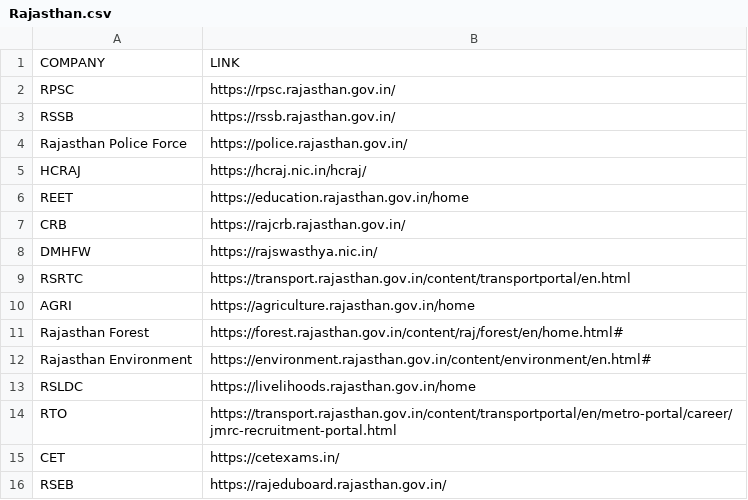
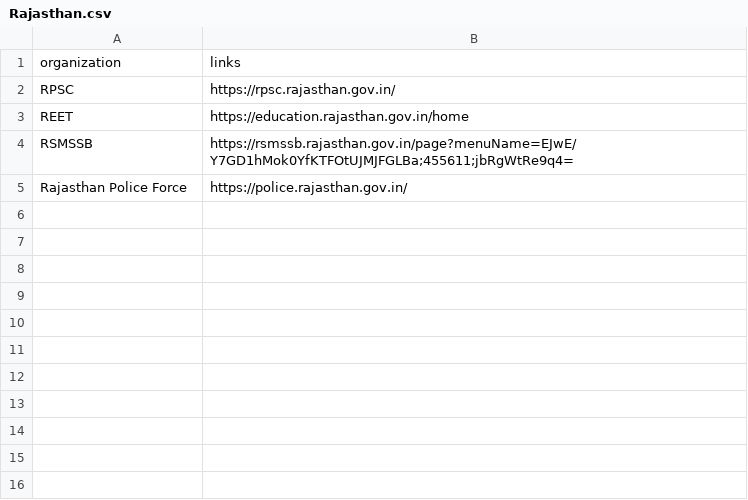
Before and after one commit to harshvaidya04/ollama-gov-data-extraction, a CSV file: Server/data/LinksData/States/Rajasthan.csv, drawn as a sheet.

Commit message:
Add organization logos and update state links data

```diff
--- a/Server/data/LinksData/States/Rajasthan.csv
+++ b/Server/data/LinksData/States/Rajasthan.csv
@@ -1,16 +1,5 @@
-COMPANY,LINK
+organization,links
 RPSC,https://rpsc.rajasthan.gov.in/
-RSSB,https://rssb.rajasthan.gov.in/
+REET,https://education.rajasthan.gov.in/home
+RSMSSB,https://rsmssb.rajasthan.gov.in/page?menuName=EJwE/Y7GD1hMok0YfKTFOtUJMJFGLBa;455611;jbRgWtRe9q4=
 Rajasthan Police Force,https://police.rajasthan.gov.in/
-HCRAJ,https://hcraj.nic.in/hcraj/
-REET,https://education.rajasthan.gov.in/home
-CRB,https://rajcrb.rajasthan.gov.in/
-DMHFW,https://rajswasthya.nic.in/
-RSRTC,https://transport.rajasthan.gov.in/content/transportportal/en.html
-AGRI,https://agriculture.rajasthan.gov.in/home
-Rajasthan Forest,https://forest.rajasthan.gov.in/content/raj/forest/en/home.html#
-Rajasthan Environment,https://environment.rajasthan.gov.in/content/environment/en.html#
-RSLDC,https://livelihoods.rajasthan.gov.in/home
-RTO,https://transport.rajasthan.gov.in/content/transportportal/en/metro-portal/career/jmrc-recruitment-portal.html
-CET,https://cetexams.in/
-RSEB,https://rajeduboard.rajasthan.gov.in/
```
Also changed, not shown: Server/data/LinksData/States/Bihar.csv, Server/data/LinksData/States/Himachal Pradesh.csv, 49 other files.
